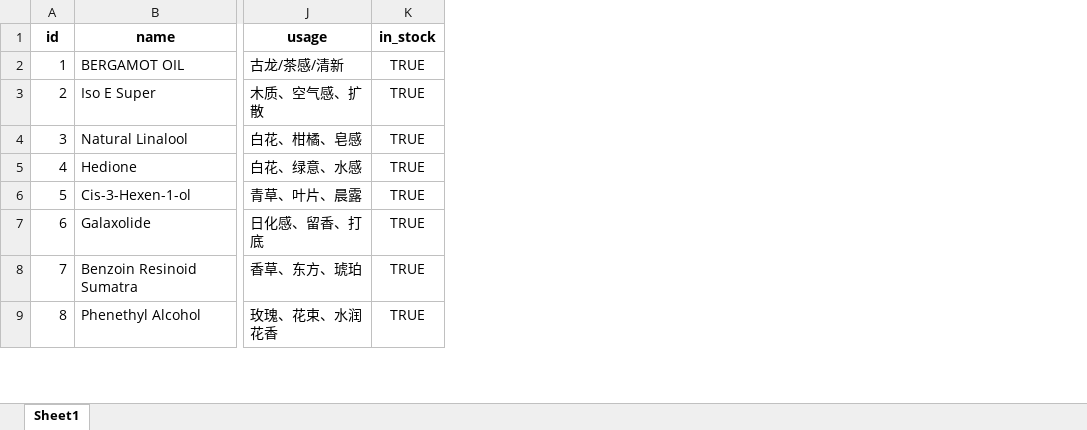
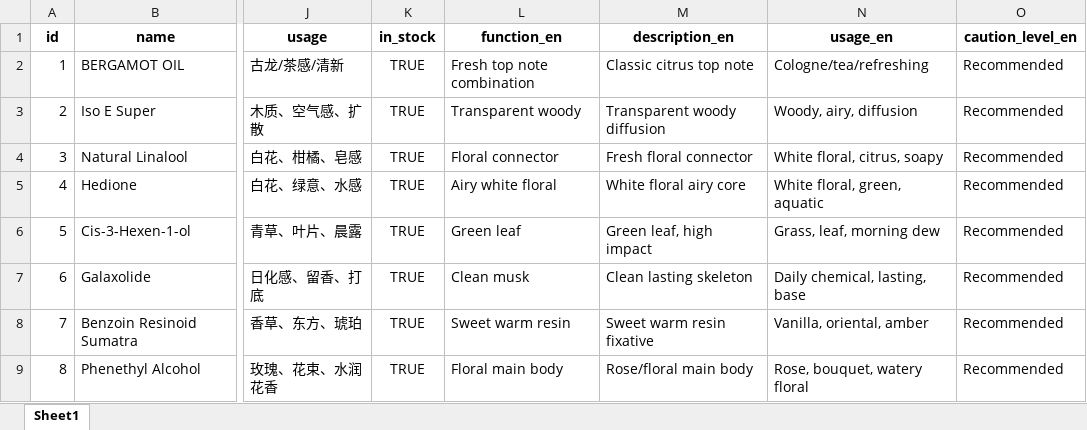
Before and after one commit to bvlsu1701crypto/Custom-Fragrance, an Excel workbook: backend/database/data/ingredients.xlsx, sheet Sheet1, drawn as a sheet; only a part is shown, gaps mark what is left out; values as stored, in another font and other column widths than the file's, no borders; the diff names each change by its address in the sheet, - before the commit and + after, or states it on an @@ line.

```diff
--- a/backend/database/data/ingredients.xlsx (sheet Sheet1)
+++ b/backend/database/data/ingredients.xlsx (sheet Sheet1)
+column L (function_en), rows 2-9: Fresh top note combination | Transparent woody | Floral connector | Airy white floral | Green leaf | Clean musk | Sweet warm resin | Floral main body
+column M (description_en), rows 2-9: Classic citrus top note | Transparent woody diffusion | Fresh floral connector | White floral airy core | Green leaf, high impact | Clean lasting skeleton | Sweet warm resin fixative | Rose/floral main body
+column N (usage_en), rows 2-9: Cologne/tea/refreshing | Woody, airy, diffusion | White floral, citrus, soapy | White floral, green, aquatic | Grass, leaf, morning dew | Daily chemical, lasting, base | Vanilla, oriental, amber | Rose, bouquet, watery floral
+column O (caution_level_en), rows 2-9: all Recommended
```
Also changed, not shown: 8 other files.
